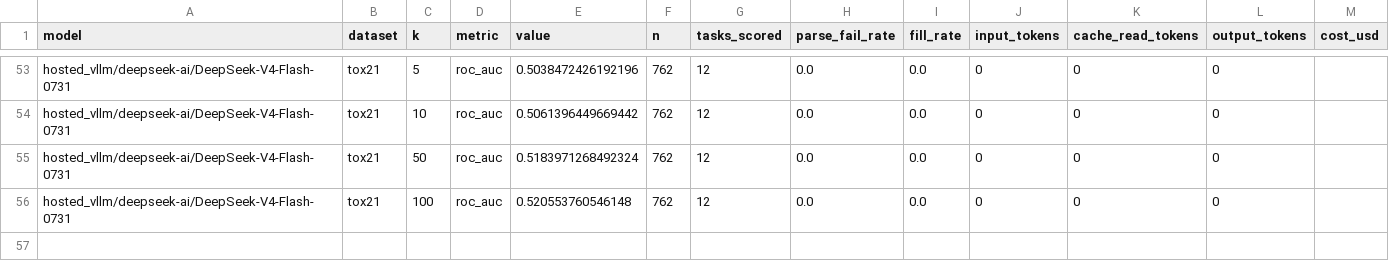
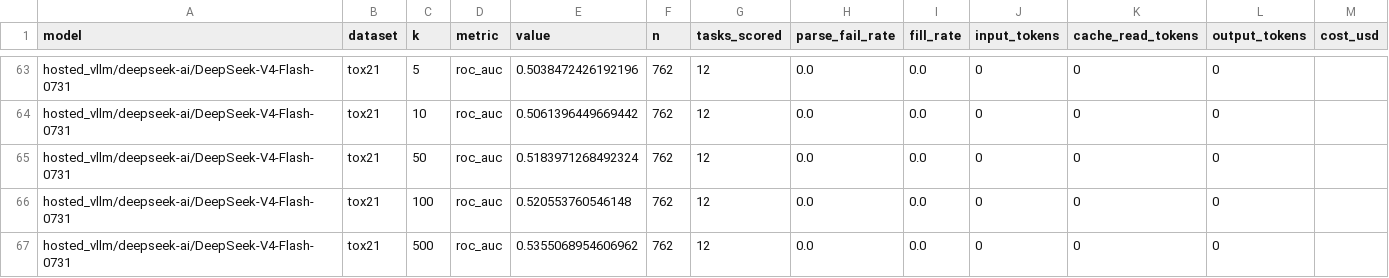
Before and after one commit to Harindhar10/DeepRetro, a CSV file: results/molnet_deepseek/DeepSeek-V4-Flash-0731/metrics.csv, drawn as a sheet; only a part is shown, gaps mark what is left out; the diff covers the shown part only.

Commit message:
Deepseek v4 k=500

```diff
--- a/results/molnet_deepseek/DeepSeek-V4-Flash-0731/metrics.csv
+++ b/results/molnet_deepseek/DeepSeek-V4-Flash-0731/metrics.csv
@@ -56 +66,2 @@ hosted_vllm/deepseek-ai/DeepSeek-V4-Flash-0731,tox21,50,roc_auc,0.51839712684923
 hosted_vllm/deepseek-ai/DeepSeek-V4-Flash-0731,tox21,100,roc_auc,0.520553760546148,762,12,0.0,0.0,0,0,0,
+hosted_vllm/deepseek-ai/DeepSeek-V4-Flash-0731,tox21,500,roc_auc,0.5355068954606962,762,12,0.0,0.0,0,0,0,
```
Also changed, not shown: 10 added rows elsewhere in this file, 2 other files.
